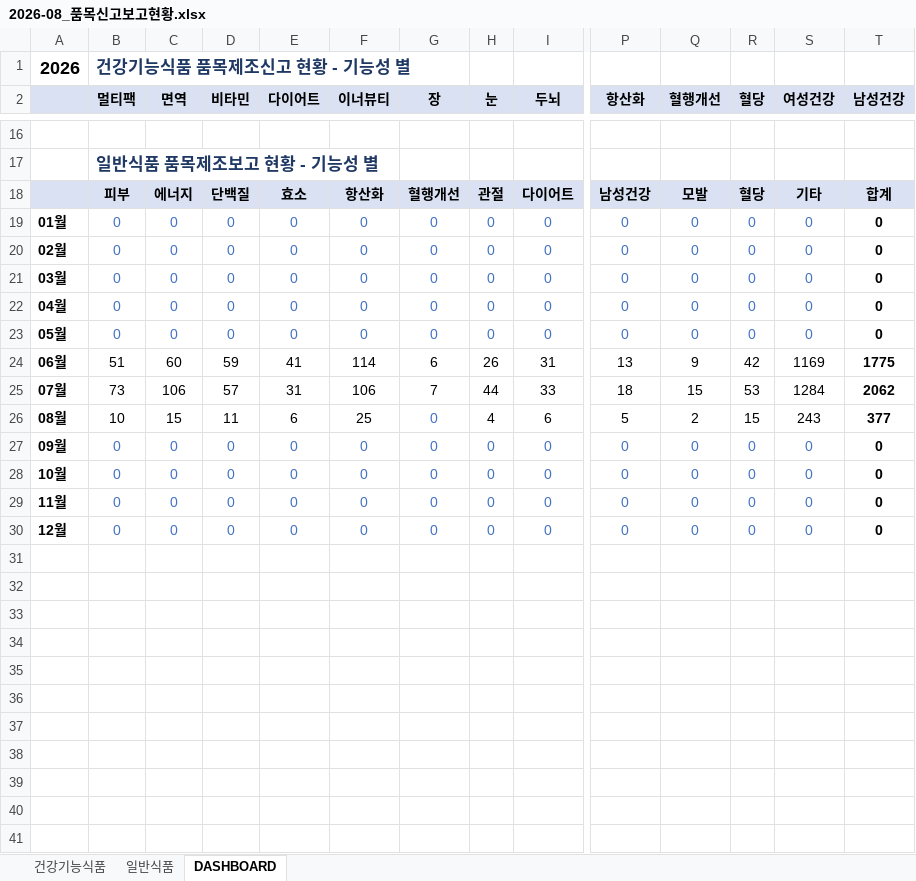
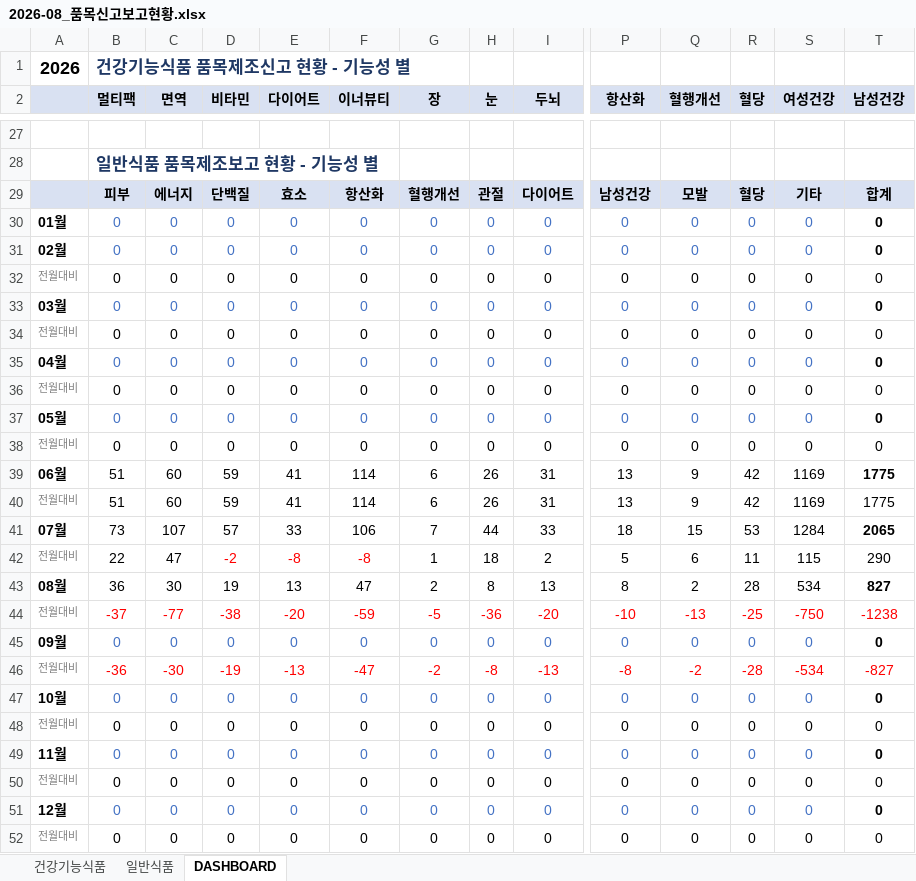
Before and after one commit to primexx98-sudo/food-product-status, an Excel workbook: output/2026-08_품목신고보고현황.xlsx, sheet DASHBOARD, drawn as a sheet; only a part is shown, gaps mark what is left out; values as stored, in another font and other column widths than the file's, no borders; removed rows and columns are numbered as before the commit, all else as after; rows hold the shown columns only; the diff covers the shown part only; the diff names each change by its address in the sheet, - before the commit and + after, or states it on an @@ line.

```diff
--- a/output/2026-08_품목신고보고현황.xlsx (sheet DASHBOARD)
+++ b/output/2026-08_품목신고보고현황.xlsx (sheet DASHBOARD)
+row 32: 전월대비 | 0 | 0 | 0 | 0 | 0 | 0 | 0 | 0 | 0 | 0 | 0 | 0 | 0
+row 34: 전월대비 | 0 | 0 | 0 | 0 | 0 | 0 | 0 | 0 | 0 | 0 | 0 | 0 | 0
+row 36: 전월대비 | 0 | 0 | 0 | 0 | 0 | 0 | 0 | 0 | 0 | 0 | 0 | 0 | 0
+row 38: 전월대비 | 0 | 0 | 0 | 0 | 0 | 0 | 0 | 0 | 0 | 0 | 0 | 0 | 0
+row 40: 전월대비 | 51 | 60 | 59 | 41 | 114 | 6 | 26 | 31 | 13 | 9 | 42 | 1169 | 1775
-C41 (면역): 106
+C41 (면역): 107
-E41 (다이어트): 31
+E41 (다이어트): 33
-T41 (남성건강): 2062
+T41 (남성건강): 2065
-row 26: 08월 | 10 | 15 | 11 | 6 | 25 | 0 | 4 | 6 | 5 | 2 | 15 | 243 | 377
+row 42: 전월대비 | 22 | 47 | -2 | -8 | -8 | 1 | 18 | 2 | 5 | 6 | 11 | 115 | 290
+row 43: 08월 | 36 | 30 | 19 | 13 | 47 | 2 | 8 | 13 | 8 | 2 | 28 | 534 | 827
+row 44: 전월대비 | -37 | -77 | -38 | -20 | -59 | -5 | -36 | -20 | -10 | -13 | -25 | -750 | -1238
+row 46: 전월대비 | -36 | -30 | -19 | -13 | -47 | -2 | -8 | -13 | -8 | -2 | -28 | -534 | -827
+row 48: 전월대비 | 0 | 0 | 0 | 0 | 0 | 0 | 0 | 0 | 0 | 0 | 0 | 0 | 0
+row 50: 전월대비 | 0 | 0 | 0 | 0 | 0 | 0 | 0 | 0 | 0 | 0 | 0 | 0 | 0
+row 52: 전월대비 | 0 | 0 | 0 | 0 | 0 | 0 | 0 | 0 | 0 | 0 | 0 | 0 | 0
```
Also changed, not shown: 12 added rows and 1 removed row elsewhere in this sheet, sheet 일반식품, sheet 건강기능식품.
